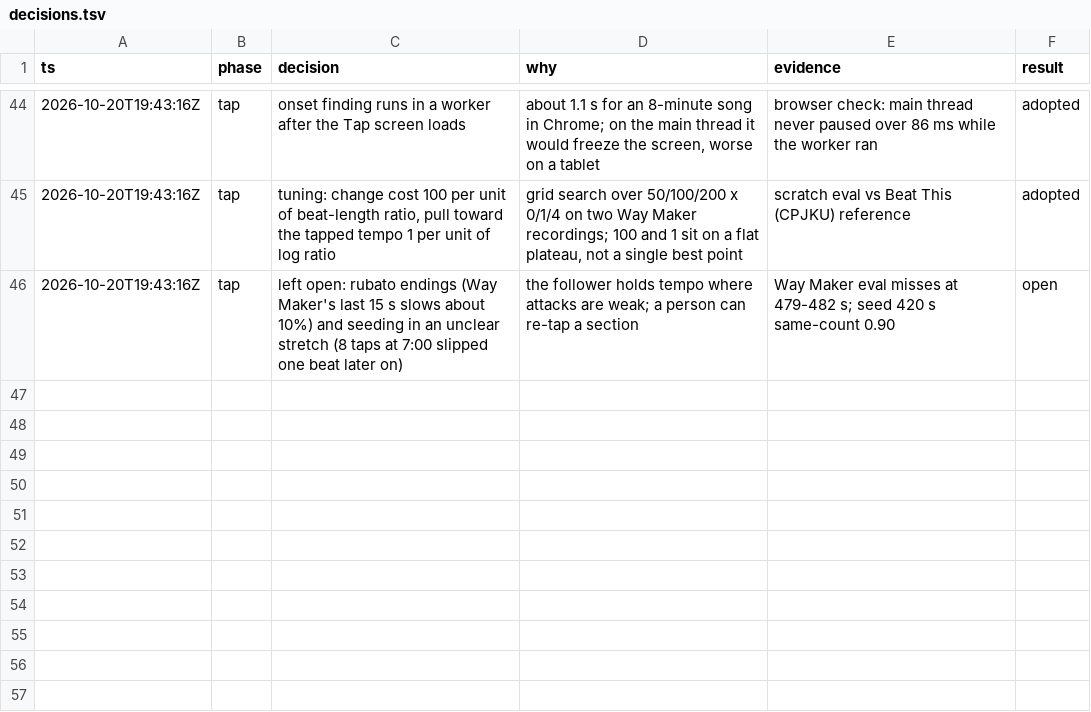
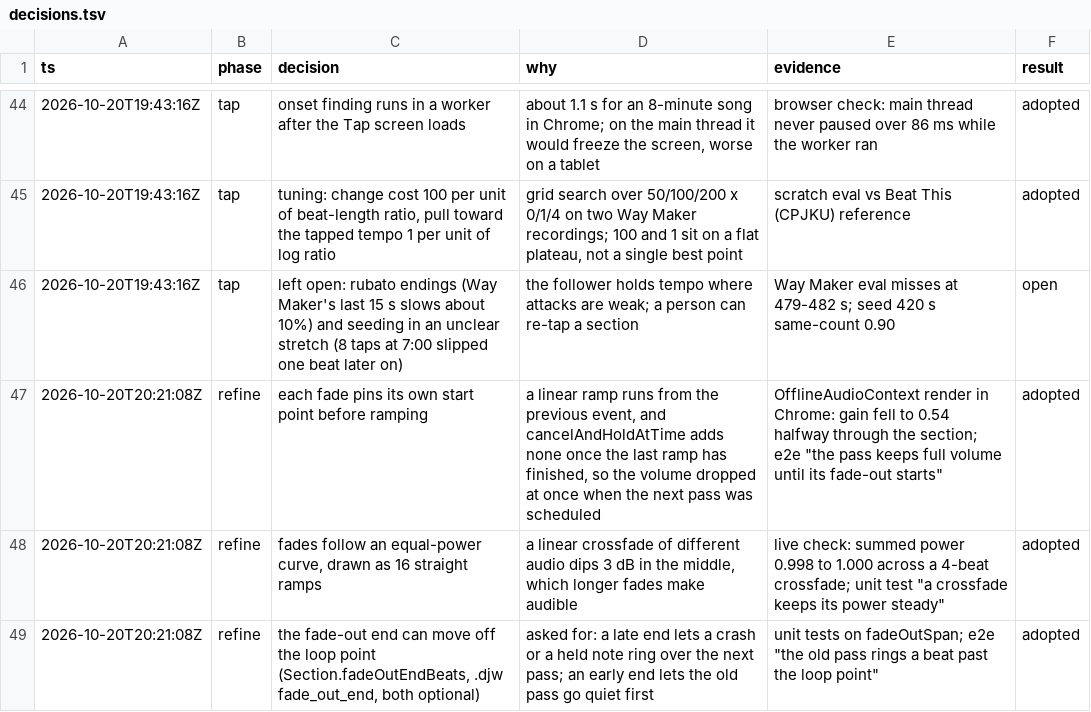
Before and after one commit to kevnk/lampcircle, a TSV file: docs/v2/decisions.tsv, drawn as a sheet; only a part is shown, gaps mark what is left out.

Commit message:
Let the Refine fade-out end before or after the loop point
A new dot on the seam view, and a "Fade out ends" stepper, move where
the fade-out ends. Ending late lets the old pass ring over the start of
the next one, for a crash or a held note; ending early lets it go quiet
first. Dragging the end keeps the fade's start where it is; the stepper
moves the whole fade.

The engine keeps a handed-over pass playing until its fade-out ends,
and Stop or a restart cuts any pass still ringing.

Sections store it as an optional fadeOutEndBeats, and .djw files as an
optional fade_out_end, so older songs and files load as before.

```diff
--- a/docs/v2/decisions.tsv
+++ b/docs/v2/decisions.tsv
@@ -46 +46,4 @@ ts	phase	decision	why	evidence	result
 2026-10-20T19:43:16Z	tap	left open: rubato endings (Way Maker's last 15 s slows about 10%) and seeding in an unclear stretch (8 taps at 7:00 slipped one beat later on)	the follower holds tempo where attacks are weak; a person can re-tap a section	Way Maker eval misses at 479-482 s; seed 420 s same-count 0.90	open
+2026-10-20T20:21:08Z	refine	each fade pins its own start point before ramping	a linear ramp runs from the previous event, and cancelAndHoldAtTime adds none once the last ramp has finished, so the volume dropped at once when the next pass was scheduled	OfflineAudioContext render in Chrome: gain fell to 0.54 halfway through the section; e2e "the pass keeps full volume until its fade-out starts"	adopted
+2026-10-20T20:21:08Z	refine	fades follow an equal-power curve, drawn as 16 straight ramps	a linear crossfade of different audio dips 3 dB in the middle, which longer fades make audible	live check: summed power 0.998 to 1.000 across a 4-beat crossfade; unit test "a crossfade keeps its power steady"	adopted
+2026-10-20T20:21:08Z	refine	the fade-out end can move off the loop point (Section.fadeOutEndBeats, .djw fade_out_end, both optional)	asked for: a late end lets a crash or a held note ring over the next pass; an early end lets the old pass go quiet first	unit tests on fadeOutSpan; e2e "the old pass rings a beat past the loop point"	adopted
```
Also changed, not shown: 13 other files.
